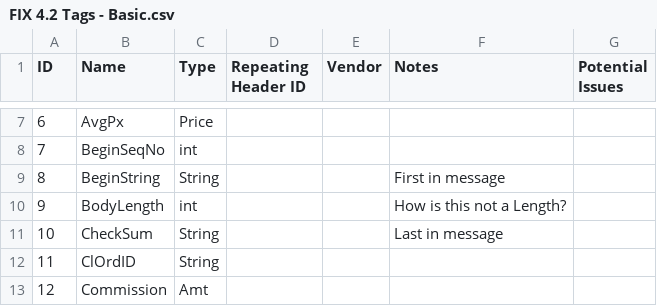
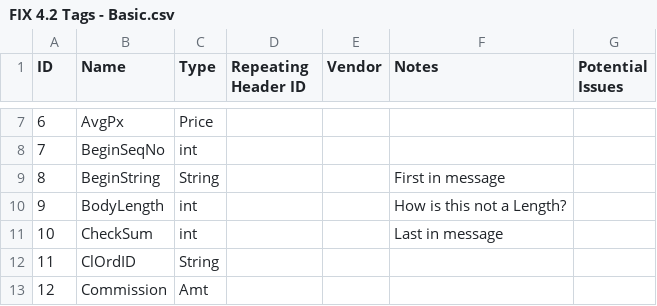
Before and after one commit to AgalmicVentures/Fixie, a CSV file: data/FIX 4.2 Tags - Basic.csv, drawn as a sheet; only a part is shown, gaps mark what is left out.

Commit message:
Unit test for FIXMessage + fix for bug found in checksum type

```diff
--- a/data/FIX 4.2 Tags - Basic.csv
+++ b/data/FIX 4.2 Tags - Basic.csv
@@ -10,3 +10,3 @@ ID,Name,Type,Repeating Header ID,Vendor,Notes,Potential Issues
 9,BodyLength,int,,,How is this not a Length?,
-10,CheckSum,String,,,Last in message,
+10,CheckSum,int,,,Last in message,
 11,ClOrdID,String,,,,
```
Also changed, not shown: 3 other files.
